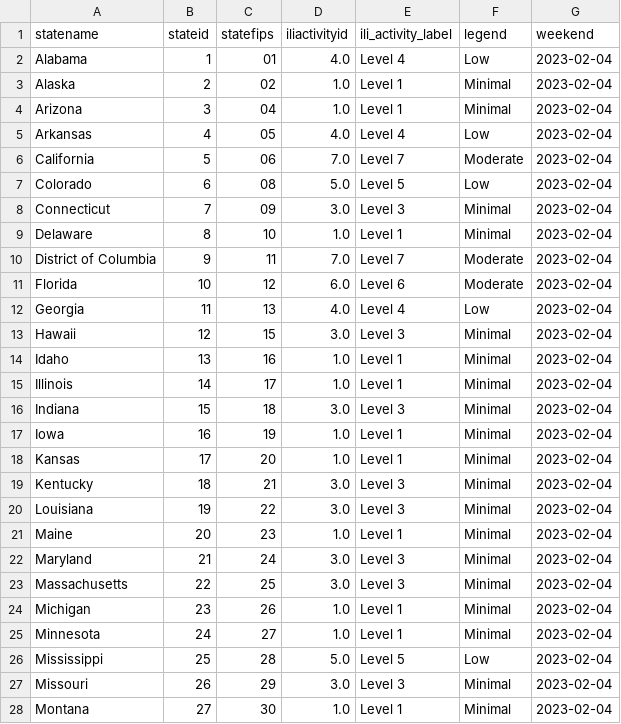
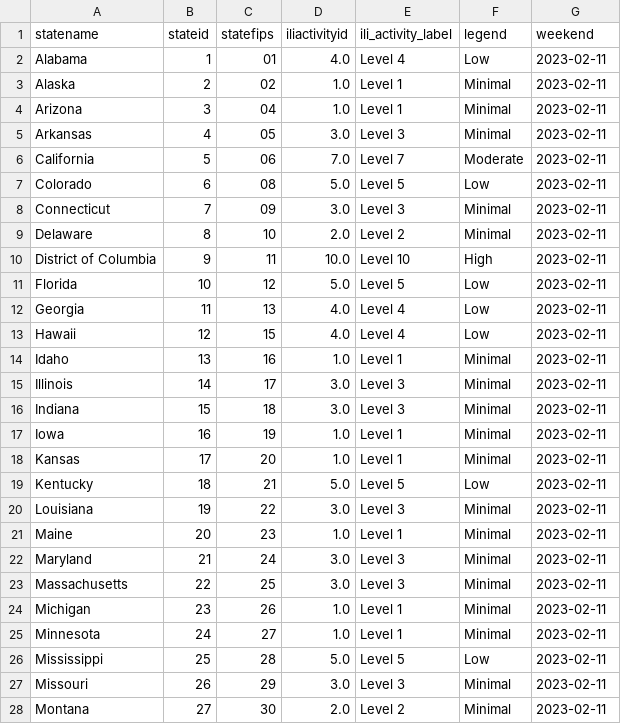
Before and after one commit to Dotdash-Data-Journalism/2021_2022_flu_like_illness, a CSV file: latestILIData.csv, drawn as a sheet; only a part is shown; the diff covers the shown part only.

```diff
--- a/latestILIData.csv
+++ b/latestILIData.csv
@@ -1,28 +1,28 @@
 statename,stateid,statefips,iliactivityid,ili_activity_label,legend,weekend
-Alabama,1,01        ,4.0,Level 4,Low,2023-02-04
-Alaska,2,02        ,1.0,Level 1,Minimal,2023-02-04
-Arizona,3,04        ,1.0,Level 1,Minimal,2023-02-04
-Arkansas,4,05        ,4.0,Level 4,Low,2023-02-04
-California,5,06        ,7.0,Level 7,Moderate,2023-02-04
-Colorado,6,08        ,5.0,Level 5,Low,2023-02-04
-Connecticut,7,09        ,3.0,Level 3,Minimal,2023-02-04
-Delaware,8,10        ,1.0,Level 1,Minimal,2023-02-04
-District of Columbia,9,11        ,7.0,Level 7,Moderate,2023-02-04
-Florida,10,12        ,6.0,Level 6,Moderate,2023-02-04
-Georgia,11,13        ,4.0,Level 4,Low,2023-02-04
-Hawaii,12,15        ,3.0,Level 3,Minimal,2023-02-04
-Idaho,13,16        ,1.0,Level 1,Minimal,2023-02-04
-Illinois,14,17        ,1.0,Level 1,Minimal,2023-02-04
-Indiana,15,18        ,3.0,Level 3,Minimal,2023-02-04
-Iowa,16,19        ,1.0,Level 1,Minimal,2023-02-04
-Kansas,17,20        ,1.0,Level 1,Minimal,2023-02-04
-Kentucky,18,21        ,3.0,Level 3,Minimal,2023-02-04
-Louisiana,19,22        ,3.0,Level 3,Minimal,2023-02-04
-Maine,20,23        ,1.0,Level 1,Minimal,2023-02-04
-Maryland,21,24        ,3.0,Level 3,Minimal,2023-02-04
-Massachusetts,22,25        ,3.0,Level 3,Minimal,2023-02-04
-Michigan,23,26        ,1.0,Level 1,Minimal,2023-02-04
-Minnesota,24,27        ,1.0,Level 1,Minimal,2023-02-04
-Mississippi,25,28        ,5.0,Level 5,Low,2023-02-04
-Missouri,26,29        ,3.0,Level 3,Minimal,2023-02-04
-Montana,27,30        ,1.0,Level 1,Minimal,2023-02-04
+Alabama,1,01        ,4.0,Level 4,Low,2023-02-11
+Alaska,2,02        ,1.0,Level 1,Minimal,2023-02-11
+Arizona,3,04        ,1.0,Level 1,Minimal,2023-02-11
+Arkansas,4,05        ,3.0,Level 3,Minimal,2023-02-11
+California,5,06        ,7.0,Level 7,Moderate,2023-02-11
+Colorado,6,08        ,5.0,Level 5,Low,2023-02-11
+Connecticut,7,09        ,3.0,Level 3,Minimal,2023-02-11
+Delaware,8,10        ,2.0,Level 2,Minimal,2023-02-11
+District of Columbia,9,11        ,10.0,Level 10,High,2023-02-11
+Florida,10,12        ,5.0,Level 5,Low,2023-02-11
+Georgia,11,13        ,4.0,Level 4,Low,2023-02-11
+Hawaii,12,15        ,4.0,Level 4,Low,2023-02-11
+Idaho,13,16        ,1.0,Level 1,Minimal,2023-02-11
+Illinois,14,17        ,3.0,Level 3,Minimal,2023-02-11
+Indiana,15,18        ,3.0,Level 3,Minimal,2023-02-11
+Iowa,16,19        ,1.0,Level 1,Minimal,2023-02-11
+Kansas,17,20        ,1.0,Level 1,Minimal,2023-02-11
+Kentucky,18,21        ,5.0,Level 5,Low,2023-02-11
+Louisiana,19,22        ,3.0,Level 3,Minimal,2023-02-11
+Maine,20,23        ,1.0,Level 1,Minimal,2023-02-11
+Maryland,21,24        ,3.0,Level 3,Minimal,2023-02-11
+Massachusetts,22,25        ,3.0,Level 3,Minimal,2023-02-11
+Michigan,23,26        ,1.0,Level 1,Minimal,2023-02-11
+Minnesota,24,27        ,1.0,Level 1,Minimal,2023-02-11
+Mississippi,25,28        ,5.0,Level 5,Low,2023-02-11
+Missouri,26,29        ,3.0,Level 3,Minimal,2023-02-11
+Montana,27,30        ,2.0,Level 2,Minimal,2023-02-11
```
Also changed, not shown: 50 edited cells elsewhere in this file.
